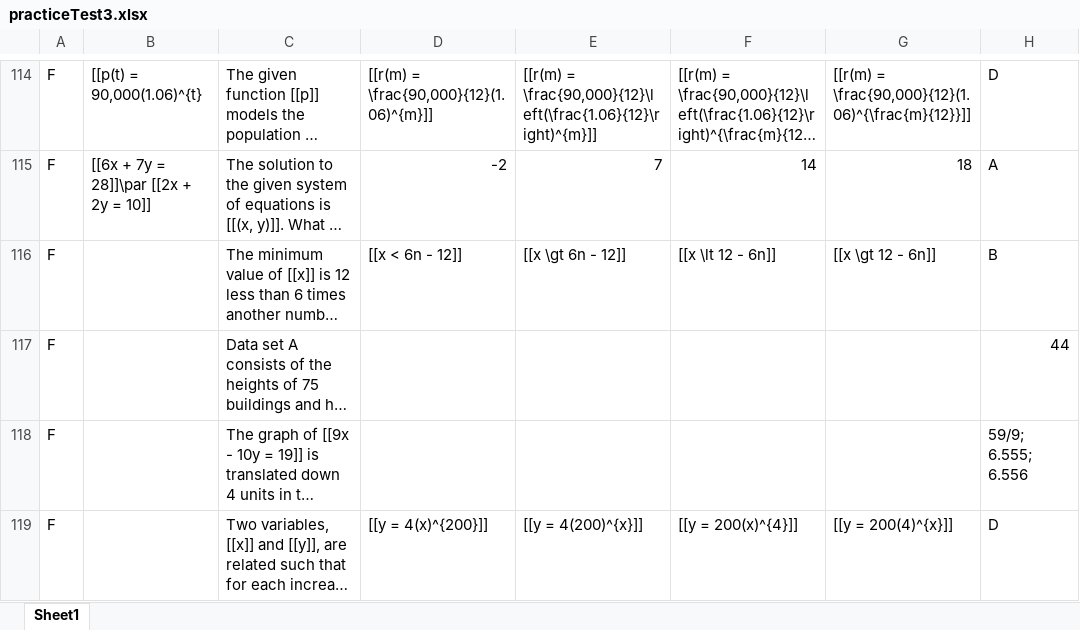
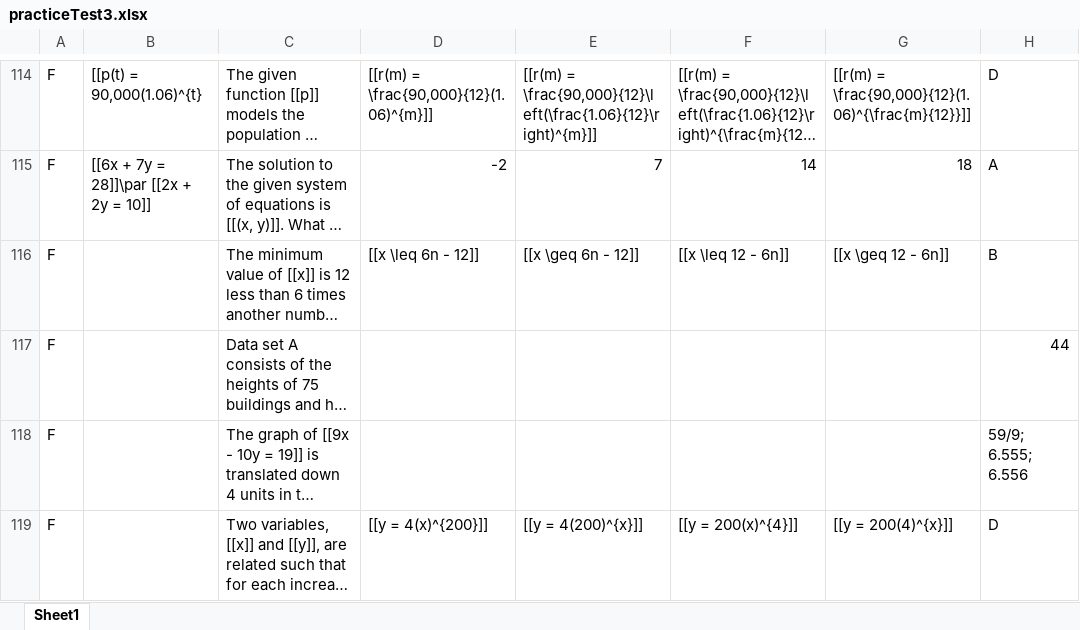
Before and after one commit to podoDeveloper/privateTest, an Excel workbook: practiceTest3.xlsx, sheet Sheet1, drawn as a sheet; only a part is shown, gaps mark what is left out; long unchanged cells end in …; values as stored, in another font and other column widths than the file's, no borders; the diff names each change by its address in the sheet, - before the commit and + after, or states it on an @@ line.

Commit message:
Update practiceTest3.xlsx

```diff
--- a/practiceTest3.xlsx (sheet Sheet1)
+++ b/practiceTest3.xlsx (sheet Sheet1)
-D116: [[x < 6n - 12]]
+D116: [[x \leq 6n - 12]]
-E116: [[x \gt 6n - 12]]
+E116: [[x \geq 6n - 12]]
-F116: [[x \lt 12 - 6n]]
+F116: [[x \leq 12 - 6n]]
-G116: [[x \gt 12 - 6n]]
+G116: [[x \geq 12 - 6n]]
```
